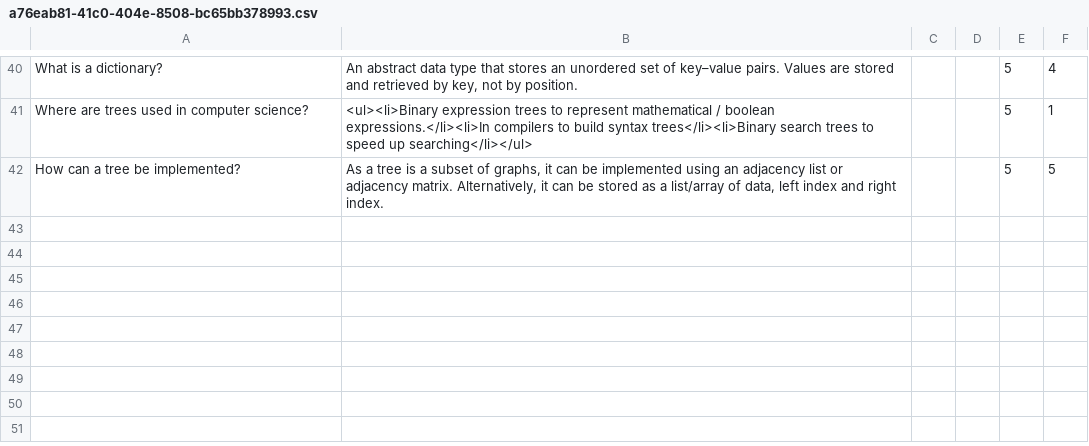
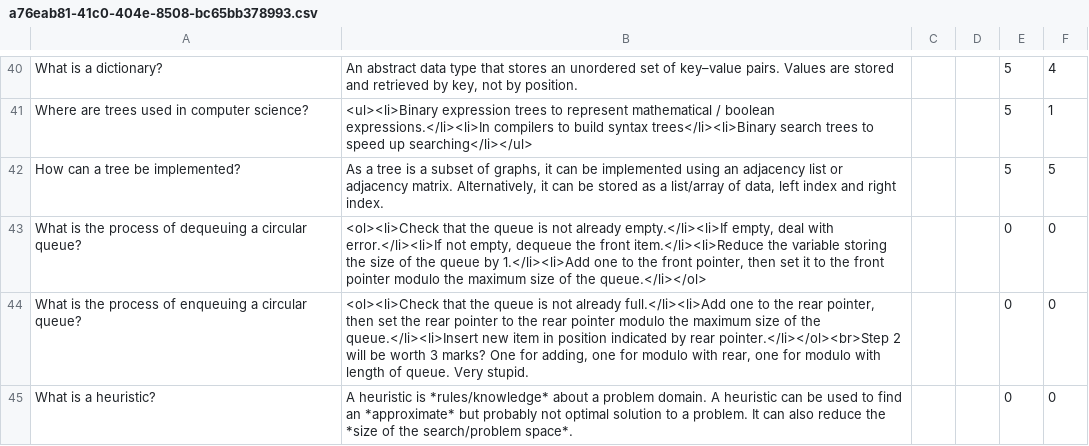
Before and after one commit to jcowdells/AceOfGrades, a CSV file: cards/packs/a76eab81-41c0-404e-8508-bc65bb378993.csv, drawn as a sheet; only a part is shown, gaps mark what is left out.

```diff
--- a/cards/packs/a76eab81-41c0-404e-8508-bc65bb378993.csv
+++ b/cards/packs/a76eab81-41c0-404e-8508-bc65bb378993.csv
@@ -42 +42,4 @@ Where are trees used in computer science?,<ul><li>Binary expression trees to rep
 How can a tree be implemented?,"As a tree is a subset of graphs, it can be implemented using an adjacency list or adjacency matrix. Alternatively, it can be stored as a list/array of data, left index and right index.",,,5,5
+What is the process of dequeuing a circular queue?,"<ol><li>Check that the queue is not already empty.</li><li>If empty, deal with error.</li><li>If not empty, dequeue the front item.</li><li>Reduce the variable storing the size of the queue by 1.</li><li>Add one to the front pointer, then set it to the front pointer modulo the maximum size of the queue.</li></ol>",,,0,0
+What is the process of enqueuing a circular queue?,"<ol><li>Check that the queue is not already full.</li><li>Add one to the rear pointer, then set the rear pointer to the rear pointer modulo the maximum size of the queue.</li><li>Insert new item in position indicated by rear pointer.</li></ol><br>Step 2 will be worth 3 marks? One for adding, one for modulo with rear, one for modulo with length of queue. Very stupid.",,,0,0
+What is a heuristic?,A heuristic is *rules/knowledge* about a problem domain. A heuristic can be used to find an *approximate* but probably not optimal solution to a problem. It can also reduce the *size of the search/problem space*.,,,0,0
```
Also changed, not shown: cards/packs.csv, cards/packs/0cb604be-f0b5-4bbc-865a-ed8dbdd5d702.csv, 10 other files.
